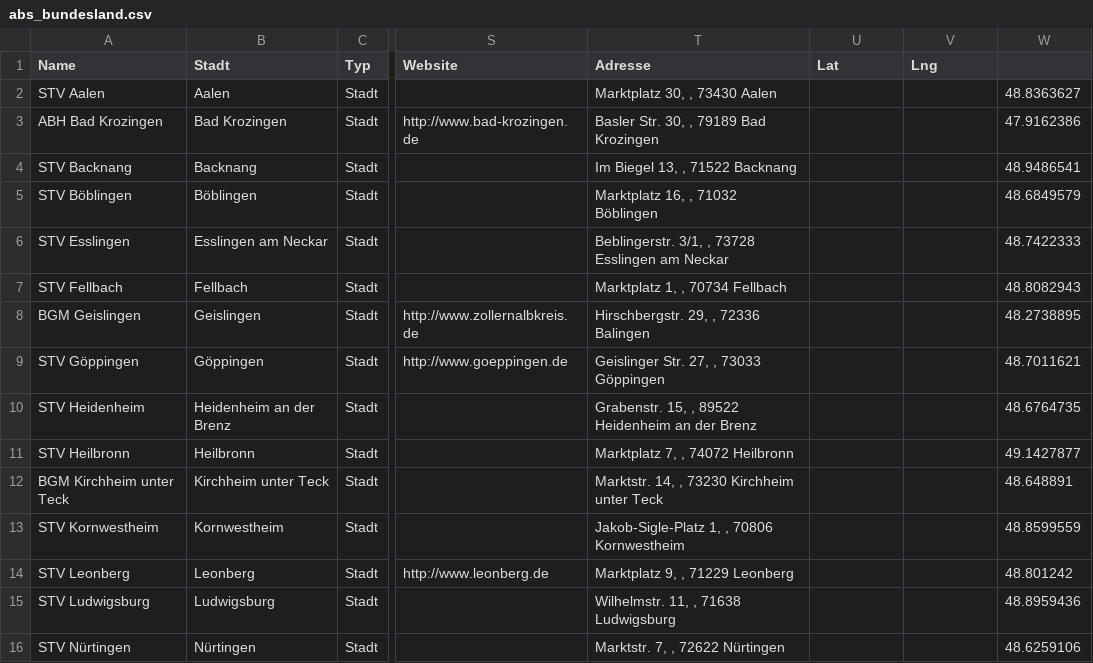
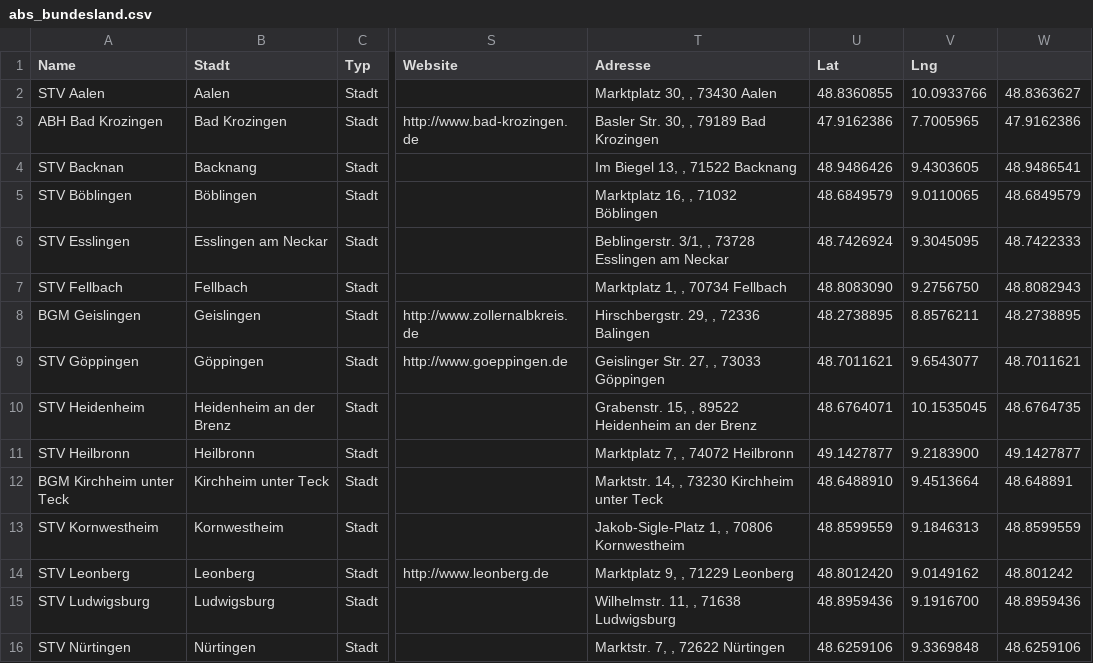
Before and after one commit to jankxrt/intb-ba, a CSV file: frontend/public/data/abs_bundesland.csv, drawn as a sheet; only a part is shown, gaps mark what is left out; the diff covers the shown part only; the diff names each change by its address in the sheet, - before the commit and + after, or states it on an @@ line.

```diff
--- a/frontend/public/data/abs_bundesland.csv
+++ b/frontend/public/data/abs_bundesland.csv
-U2 (Lat): (empty)
+U2 (Lat): 48.8360855
-V2 (Lng): (empty)
+V2 (Lng): 10.0933766
-U3 (Lat): (empty)
+U3 (Lat): 47.9162386
-V3 (Lng): (empty)
+V3 (Lng): 7.7005965
-A4 (Name): STV Backnang
+A4 (Name): STV Backnan
-U4 (Lat): (empty)
+U4 (Lat): 48.9486426
-V4 (Lng): (empty)
+V4 (Lng): 9.4303605
-U5 (Lat): (empty)
+U5 (Lat): 48.6849579
-V5 (Lng): (empty)
+V5 (Lng): 9.0110065
-U6 (Lat): (empty)
+U6 (Lat): 48.7426924
-V6 (Lng): (empty)
+V6 (Lng): 9.3045095
-U7 (Lat): (empty)
+U7 (Lat): 48.8083090
-V7 (Lng): (empty)
+V7 (Lng): 9.2756750
-U8 (Lat): (empty)
+U8 (Lat): 48.2738895
-V8 (Lng): (empty)
+V8 (Lng): 8.8576211
-U9 (Lat): (empty)
+U9 (Lat): 48.7011621
-V9 (Lng): (empty)
+V9 (Lng): 9.6543077
-U10 (Lat): (empty)
+U10 (Lat): 48.6764071
-V10 (Lng): (empty)
+V10 (Lng): 10.1535045
-U11 (Lat): (empty)
+U11 (Lat): 49.1427877
-V11 (Lng): (empty)
+V11 (Lng): 9.2183900
-U12 (Lat): (empty)
+U12 (Lat): 48.6488910
-V12 (Lng): (empty)
+V12 (Lng): 9.4513664
-U13 (Lat): (empty)
+U13 (Lat): 48.8599559
-V13 (Lng): (empty)
+V13 (Lng): 9.1846313
-U14 (Lat): (empty)
+U14 (Lat): 48.8012420
-V14 (Lng): (empty)
+V14 (Lng): 9.0149162
-U15 (Lat): (empty)
+U15 (Lat): 48.8959436
-V15 (Lng): (empty)
+V15 (Lng): 9.1916700
-U16 (Lat): (empty)
+U16 (Lat): 48.6259106
-V16 (Lng): (empty)
+V16 (Lng): 9.3369848
```
Also changed, not shown: 23 edited cells elsewhere in this file, 5 other files.
